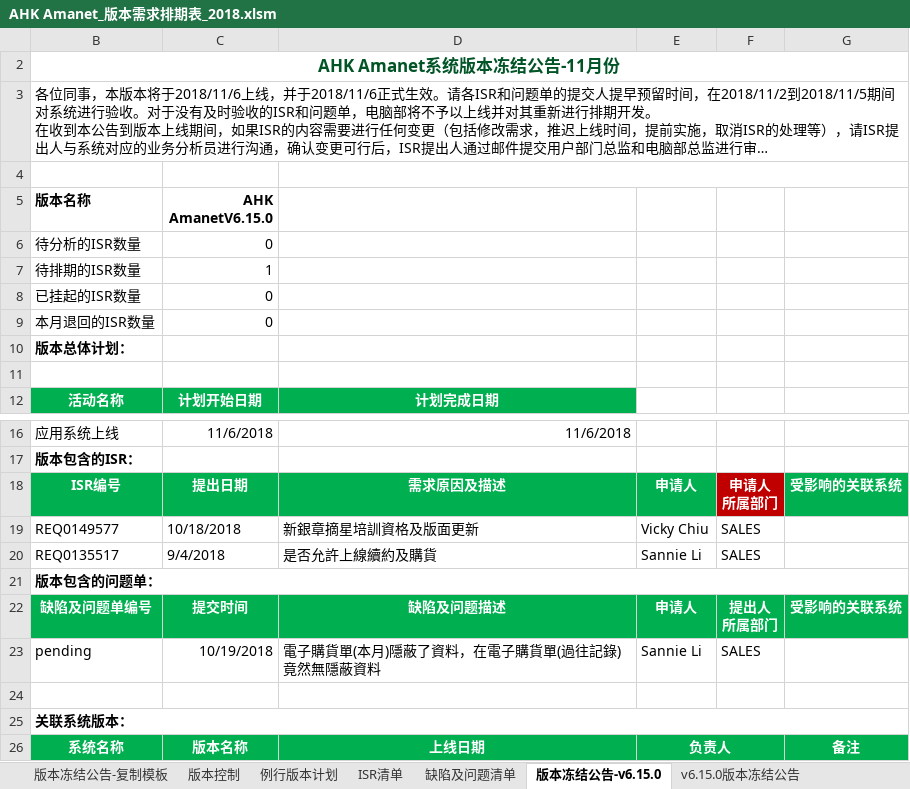
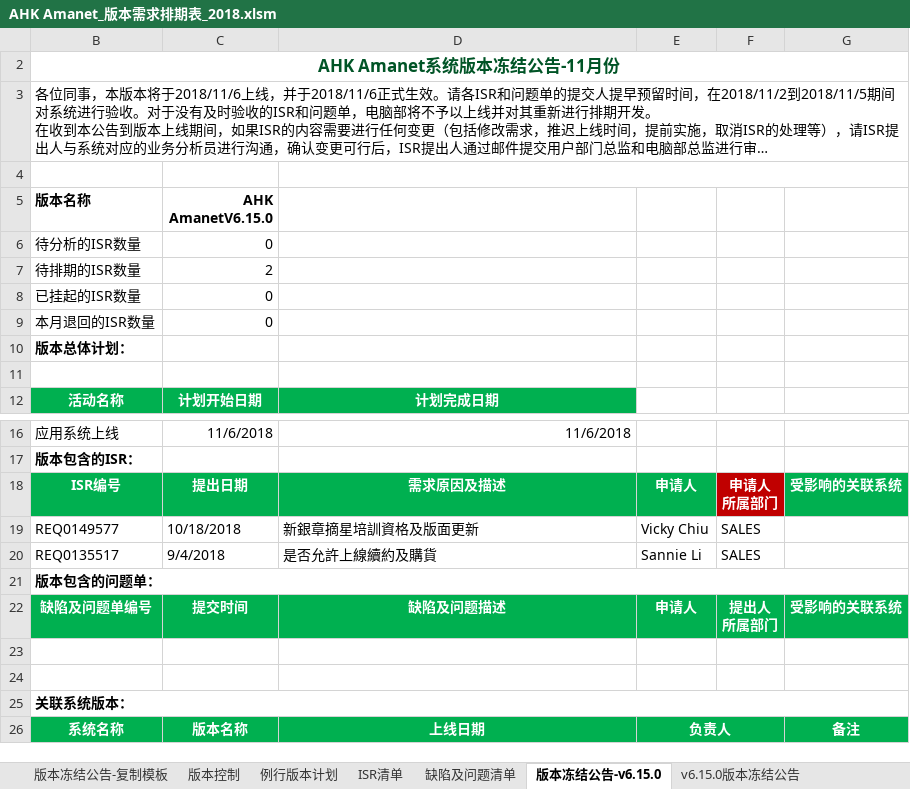
Before and after one commit to kerust1234/ahkamanet, an Excel workbook: requirement/AHK Amanet_版本需求排期表_2018.xlsm, sheet 版本冻结公告-v6.15.0, drawn as a sheet; only a part is shown, gaps mark what is left out; long unchanged cells end in …; values as stored, in another font and other column widths than the file's, no borders; charts and pictures not drawn; the diff names each change by its address in the sheet, - before the commit and + after, or states it on an @@ line.

```diff
--- a/requirement/AHK Amanet_版本需求排期表_2018.xlsm (sheet 版本冻结公告-v6.15.0)
+++ b/requirement/AHK Amanet_版本需求排期表_2018.xlsm (sheet 版本冻结公告-v6.15.0)
-C7 (AHK AmanetV6.15.0): 1
+C7 (AHK AmanetV6.15.0): 2
-row 23: pending | 10/19/2018 | 電子購貨單(本月)隱蔽了資料，在電子購貨單(過往記錄)竟然無隱蔽資料 | Sannie Li | SALES
+row 23: (empty)
```
Also changed, not shown: sheet ISR清单, sheet v6.12.1版本冻结公告, sheet v6.13.0版本冻结公告, sheet 版本冻结公告-复制模板, sheet v1.17.0版本冻结公告, sheet v6.15.0版本冻结公告, 5 more sheets, charts or pictures, management/周报-2018.xlsx.
